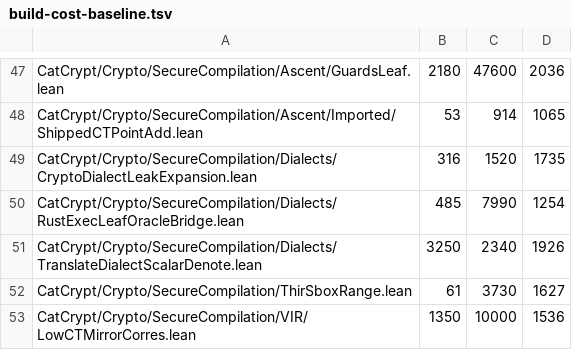
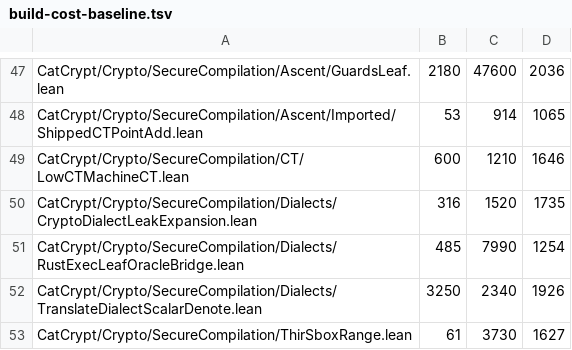
Before and after one commit to spitters/catcrypt-compiler, a TSV file: scripts/build-cost-baseline.tsv, drawn as a sheet; only a part is shown, gaps mark what is left out; the shorter side is filled out with more unchanged rows.

```diff
--- a/scripts/build-cost-baseline.tsv
+++ b/scripts/build-cost-baseline.tsv
@@ -48,2 +48,3 @@ CatCrypt/Crypto/SecureCompilation/Ascent/GuardsLeaf.lean	2180	47600	2036
 CatCrypt/Crypto/SecureCompilation/Ascent/Imported/ShippedCTPointAdd.lean	53	914	1065
+CatCrypt/Crypto/SecureCompilation/CT/LowCTMachineCT.lean	600	1210	1646
 CatCrypt/Crypto/SecureCompilation/Dialects/CryptoDialectLeakExpansion.lean	316	1520	1735
```
Also changed, not shown: 1 other file.
